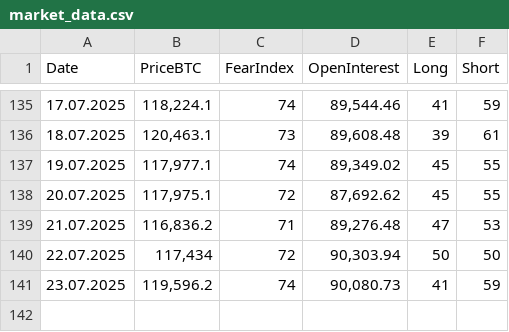
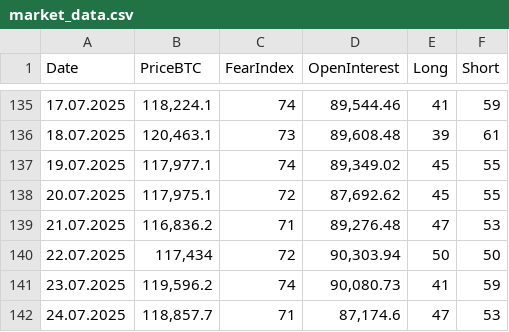
Before and after one commit to mrgunkin/market-data-public, a CSV file: market_data.csv, drawn as a sheet; only a part is shown, gaps mark what is left out.

Commit message:
Update market data for 24.07.2025

```diff
--- a/market_data.csv
+++ b/market_data.csv
@@ -141 +141,2 @@ Date,PriceBTC,FearIndex,OpenInterest,Long,Short
 "23.07.2025","119,596.2","74","90,080.73","41","59"
+"24.07.2025","118,857.7","71","87,174.6","47","53"
```
